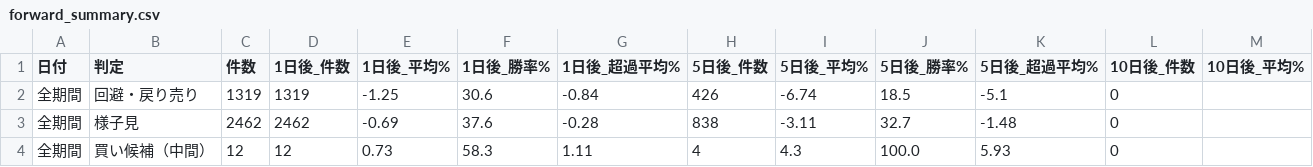
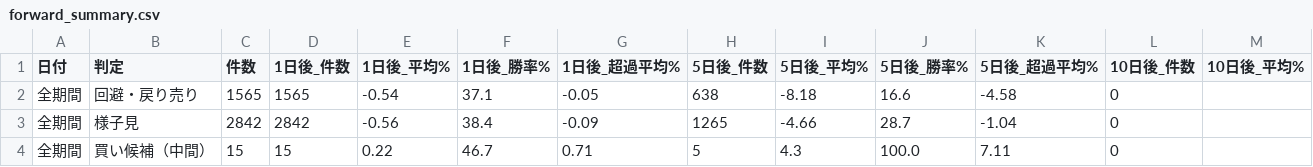
Before and after one commit to max07min-beep/stock-screener, a CSV file: history/forward_summary.csv, drawn as a sheet; only a part is shown; the diff covers the shown part only; the diff names each change by its address in the sheet, - before the commit and + after, or states it on an @@ line.

```diff
--- a/history/forward_summary.csv
+++ b/history/forward_summary.csv
-C2 (件数): 1319
+C2 (件数): 1565
-D2 (1日後_件数): 1319
+D2 (1日後_件数): 1565
-E2 (1日後_平均%): -1.25
+E2 (1日後_平均%): -0.54
-F2 (1日後_勝率%): 30.6
+F2 (1日後_勝率%): 37.1
-G2 (1日後_超過平均%): -0.84
+G2 (1日後_超過平均%): -0.05
-H2 (5日後_件数): 426
+H2 (5日後_件数): 638
-I2 (5日後_平均%): -6.74
+I2 (5日後_平均%): -8.18
-J2 (5日後_勝率%): 18.5
+J2 (5日後_勝率%): 16.6
-K2 (5日後_超過平均%): -5.1
+K2 (5日後_超過平均%): -4.58
-C3 (件数): 2462
+C3 (件数): 2842
-D3 (1日後_件数): 2462
+D3 (1日後_件数): 2842
-E3 (1日後_平均%): -0.69
+E3 (1日後_平均%): -0.56
-F3 (1日後_勝率%): 37.6
+F3 (1日後_勝率%): 38.4
-G3 (1日後_超過平均%): -0.28
+G3 (1日後_超過平均%): -0.09
-H3 (5日後_件数): 838
+H3 (5日後_件数): 1265
-I3 (5日後_平均%): -3.11
+I3 (5日後_平均%): -4.66
-J3 (5日後_勝率%): 32.7
+J3 (5日後_勝率%): 28.7
-K3 (5日後_超過平均%): -1.48
+K3 (5日後_超過平均%): -1.04
-C4 (件数): 12
+C4 (件数): 15
-D4 (1日後_件数): 12
+D4 (1日後_件数): 15
-E4 (1日後_平均%): 0.73
+E4 (1日後_平均%): 0.22
-F4 (1日後_勝率%): 58.3
+F4 (1日後_勝率%): 46.7
-G4 (1日後_超過平均%): 1.11
+G4 (1日後_超過平均%): 0.71
-H4 (5日後_件数): 4
+H4 (5日後_件数): 5
-K4 (5日後_超過平均%): 5.93
+K4 (5日後_超過平均%): 7.11
```
Also changed, not shown: 5 added rows and 48 edited cells elsewhere in this file, history/forward_summary_v2.csv, history/result_20261029.csv, 13 other files.
